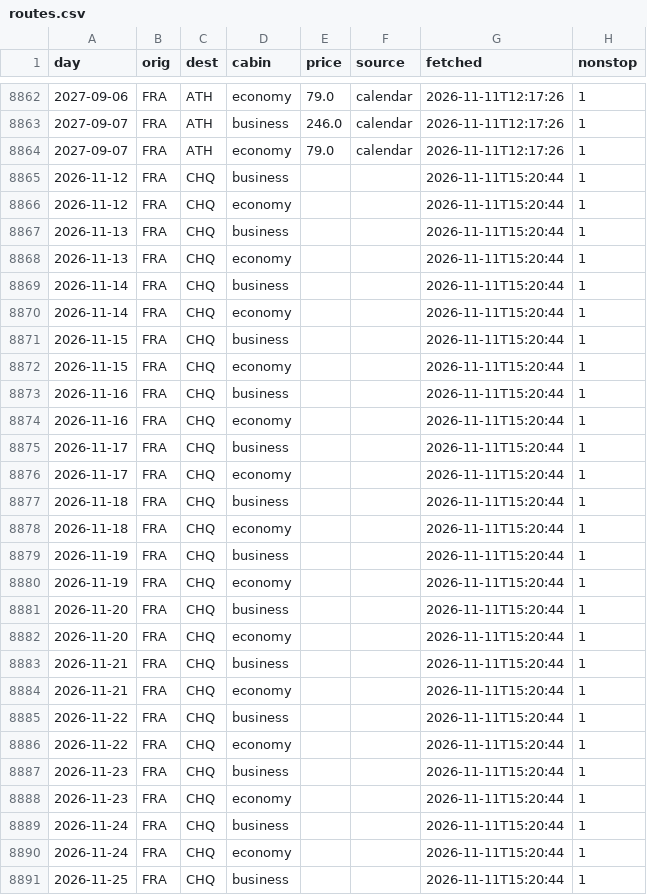
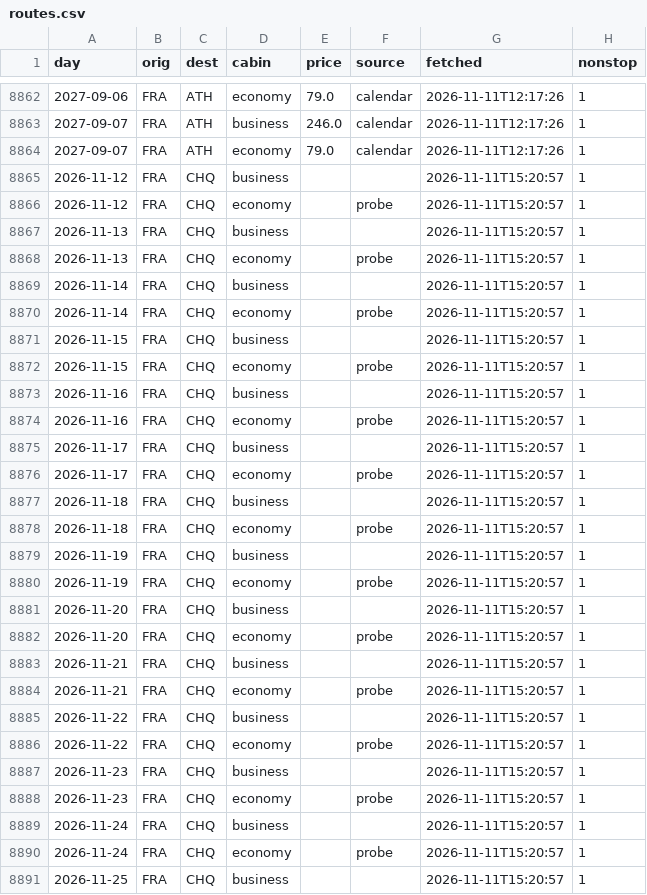
Before and after one commit to Am015-dev/AegeanBook, a CSV file: data/routes.csv, drawn as a sheet; only a part is shown, gaps mark what is left out; the diff covers the shown part only.

```diff
--- a/data/routes.csv
+++ b/data/routes.csv
@@ -8864,28 +8864,28 @@ day,orig,dest,cabin,price,source,fetched,nonstop
 2027-09-07,FRA,ATH,economy,79.0,calendar,2026-11-11T12:17:26,1
-2026-11-12,FRA,CHQ,business,,,2026-11-11T15:20:44,1
-2026-11-12,FRA,CHQ,economy,,,2026-11-11T15:20:44,1
-2026-11-13,FRA,CHQ,business,,,2026-11-11T15:20:44,1
-2026-11-13,FRA,CHQ,economy,,,2026-11-11T15:20:44,1
-2026-11-14,FRA,CHQ,business,,,2026-11-11T15:20:44,1
-2026-11-14,FRA,CHQ,economy,,,2026-11-11T15:20:44,1
-2026-11-15,FRA,CHQ,business,,,2026-11-11T15:20:44,1
-2026-11-15,FRA,CHQ,economy,,,2026-11-11T15:20:44,1
-2026-11-16,FRA,CHQ,business,,,2026-11-11T15:20:44,1
-2026-11-16,FRA,CHQ,economy,,,2026-11-11T15:20:44,1
-2026-11-17,FRA,CHQ,business,,,2026-11-11T15:20:44,1
-2026-11-17,FRA,CHQ,economy,,,2026-11-11T15:20:44,1
-2026-11-18,FRA,CHQ,business,,,2026-11-11T15:20:44,1
-2026-11-18,FRA,CHQ,economy,,,2026-11-11T15:20:44,1
-2026-11-19,FRA,CHQ,business,,,2026-11-11T15:20:44,1
-2026-11-19,FRA,CHQ,economy,,,2026-11-11T15:20:44,1
-2026-11-20,FRA,CHQ,business,,,2026-11-11T15:20:44,1
-2026-11-20,FRA,CHQ,economy,,,2026-11-11T15:20:44,1
-2026-11-21,FRA,CHQ,business,,,2026-11-11T15:20:44,1
-2026-11-21,FRA,CHQ,economy,,,2026-11-11T15:20:44,1
-2026-11-22,FRA,CHQ,business,,,2026-11-11T15:20:44,1
-2026-11-22,FRA,CHQ,economy,,,2026-11-11T15:20:44,1
-2026-11-23,FRA,CHQ,business,,,2026-11-11T15:20:44,1
-2026-11-23,FRA,CHQ,economy,,,2026-11-11T15:20:44,1
-2026-11-24,FRA,CHQ,business,,,2026-11-11T15:20:44,1
-2026-11-24,FRA,CHQ,economy,,,2026-11-11T15:20:44,1
-2026-11-25,FRA,CHQ,business,,,2026-11-11T15:20:44,1
+2026-11-12,FRA,CHQ,business,,,2026-11-11T15:20:57,1
+2026-11-12,FRA,CHQ,economy,,probe,2026-11-11T15:20:57,1
+2026-11-13,FRA,CHQ,business,,,2026-11-11T15:20:57,1
+2026-11-13,FRA,CHQ,economy,,probe,2026-11-11T15:20:57,1
+2026-11-14,FRA,CHQ,business,,,2026-11-11T15:20:57,1
+2026-11-14,FRA,CHQ,economy,,probe,2026-11-11T15:20:57,1
+2026-11-15,FRA,CHQ,business,,,2026-11-11T15:20:57,1
+2026-11-15,FRA,CHQ,economy,,probe,2026-11-11T15:20:57,1
+2026-11-16,FRA,CHQ,business,,,2026-11-11T15:20:57,1
+2026-11-16,FRA,CHQ,economy,,probe,2026-11-11T15:20:57,1
+2026-11-17,FRA,CHQ,business,,,2026-11-11T15:20:57,1
+2026-11-17,FRA,CHQ,economy,,probe,2026-11-11T15:20:57,1
+2026-11-18,FRA,CHQ,business,,,2026-11-11T15:20:57,1
+2026-11-18,FRA,CHQ,economy,,probe,2026-11-11T15:20:57,1
+2026-11-19,FRA,CHQ,business,,,2026-11-11T15:20:57,1
+2026-11-19,FRA,CHQ,economy,,probe,2026-11-11T15:20:57,1
+2026-11-20,FRA,CHQ,business,,,2026-11-11T15:20:57,1
+2026-11-20,FRA,CHQ,economy,,probe,2026-11-11T15:20:57,1
+2026-11-21,FRA,CHQ,business,,,2026-11-11T15:20:57,1
+2026-11-21,FRA,CHQ,economy,,probe,2026-11-11T15:20:57,1
+2026-11-22,FRA,CHQ,business,,,2026-11-11T15:20:57,1
+2026-11-22,FRA,CHQ,economy,,probe,2026-11-11T15:20:57,1
+2026-11-23,FRA,CHQ,business,,,2026-11-11T15:20:57,1
+2026-11-23,FRA,CHQ,economy,,probe,2026-11-11T15:20:57,1
+2026-11-24,FRA,CHQ,business,,,2026-11-11T15:20:57,1
+2026-11-24,FRA,CHQ,economy,,probe,2026-11-11T15:20:57,1
+2026-11-25,FRA,CHQ,business,,,2026-11-11T15:20:57,1
```
Also changed, not shown: 17 edited cells elsewhere in this file.
